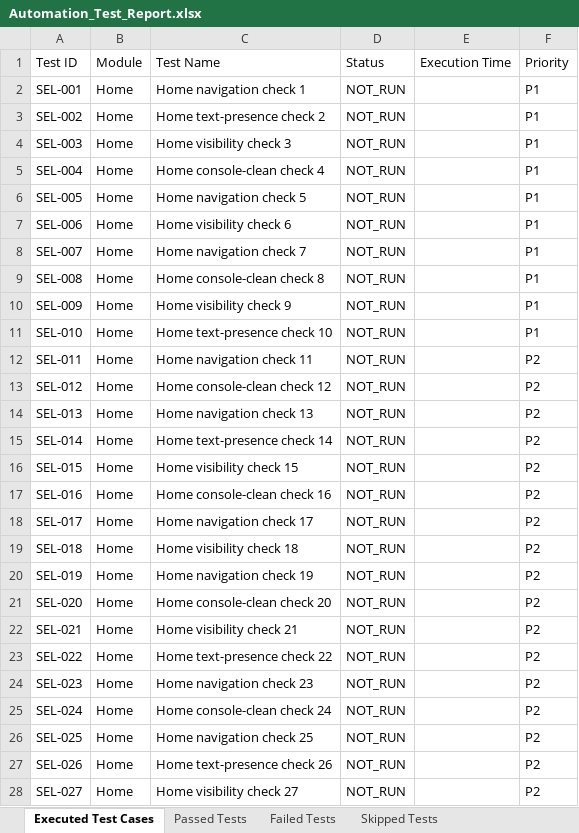
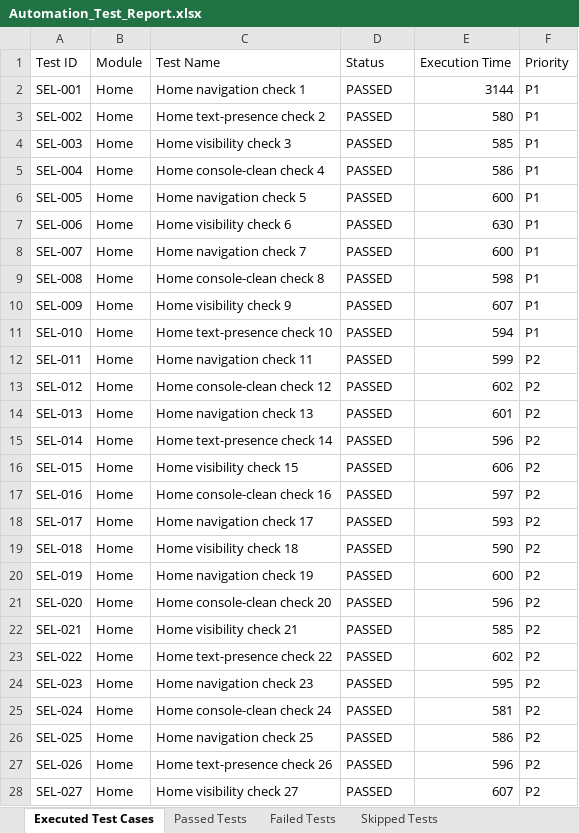
Before and after one commit to santhoshnr16/MyApp, an Excel workbook: automation/reports/selenium/Excel/Automation_Test_Report.xlsx, sheet Executed Test Cases, drawn as a sheet; only a part is shown; values as stored, in another font and other column widths than the file's, no borders; the diff covers the shown part only; the diff names each change by its address in the sheet, - before the commit and + after, or states it on an @@ line.

```diff
--- a/automation/reports/selenium/Excel/Automation_Test_Report.xlsx (sheet Executed Test Cases)
+++ b/automation/reports/selenium/Excel/Automation_Test_Report.xlsx (sheet Executed Test Cases)
-D2:D28 (Status): NOT_RUN
+D2:D28 (Status): PASSED
-E2 (Execution Time): (empty)
+E2 (Execution Time): 3144
-E3 (Execution Time): (empty)
+E3 (Execution Time): 580
-E4 (Execution Time): (empty)
+E4 (Execution Time): 585
-E5 (Execution Time): (empty)
+E5 (Execution Time): 586
-E6 (Execution Time): (empty)
+E6 (Execution Time): 600
-E7 (Execution Time): (empty)
+E7 (Execution Time): 630
-E8 (Execution Time): (empty)
+E8 (Execution Time): 600
-E9 (Execution Time): (empty)
+E9 (Execution Time): 598
-E10 (Execution Time): (empty)
+E10 (Execution Time): 607
-E11 (Execution Time): (empty)
+E11 (Execution Time): 594
-E12 (Execution Time): (empty)
+E12 (Execution Time): 599
-E13 (Execution Time): (empty)
+E13 (Execution Time): 602
-E14 (Execution Time): (empty)
+E14 (Execution Time): 601
-E15 (Execution Time): (empty)
+E15 (Execution Time): 596
-E16 (Execution Time): (empty)
+E16 (Execution Time): 606
-E17 (Execution Time): (empty)
+E17 (Execution Time): 597
-E18 (Execution Time): (empty)
+E18 (Execution Time): 593
-E19 (Execution Time): (empty)
+E19 (Execution Time): 590
-E20 (Execution Time): (empty)
+E20 (Execution Time): 600
-E21 (Execution Time): (empty)
+E21 (Execution Time): 596
-E22 (Execution Time): (empty)
+E22 (Execution Time): 585
-E23 (Execution Time): (empty)
+E23 (Execution Time): 602
-E24 (Execution Time): (empty)
+E24 (Execution Time): 595
-E25 (Execution Time): (empty)
+E25 (Execution Time): 581
-E26 (Execution Time): (empty)
+E26 (Execution Time): 586
-E27 (Execution Time): (empty)
+E27 (Execution Time): 596
-E28 (Execution Time): (empty)
+E28 (Execution Time): 607
```
Also changed, not shown: 546 edited cells elsewhere in this sheet, sheet Passed Tests, sheet Execution Metrics, automation/reports/appium/Excel/Automation_Test_Report.xlsx, automation/reports/load/Excel/Automation_Test_Report.xlsx, 22 other files.
